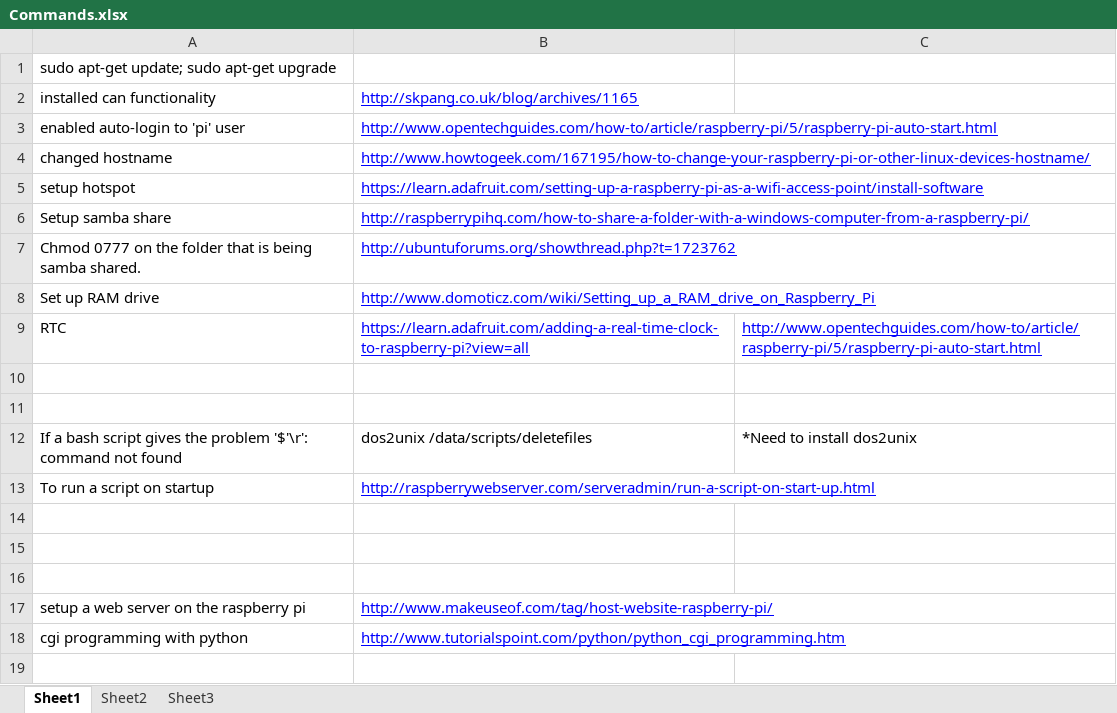
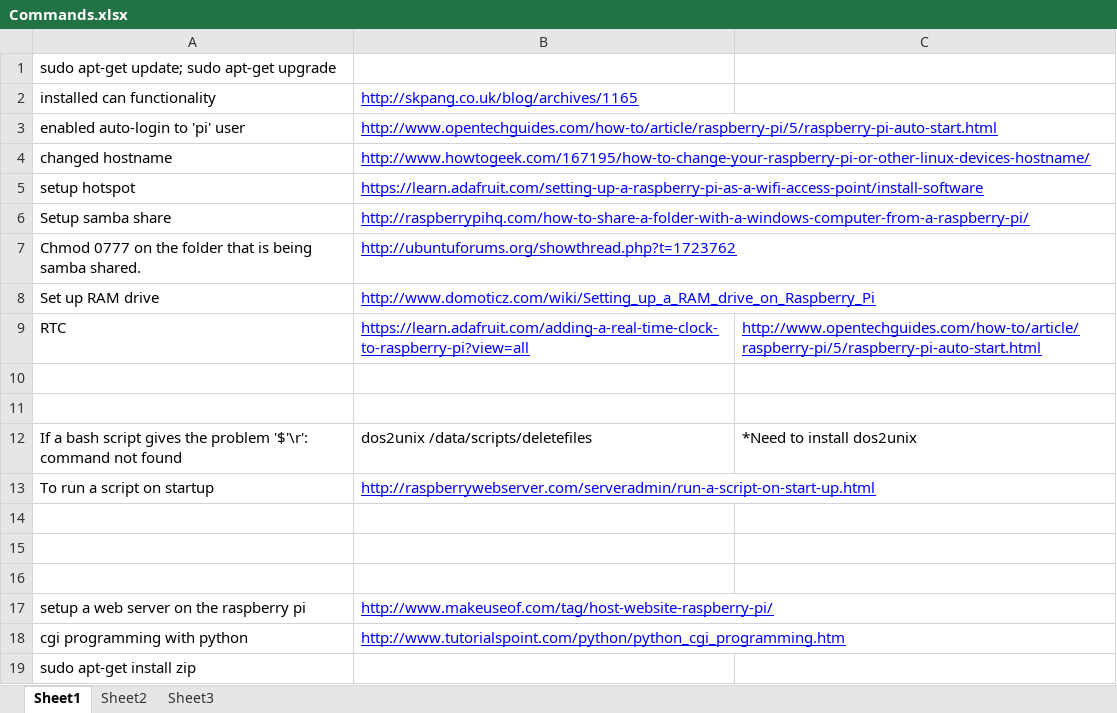
Before and after one commit to jchernus/CAN-Bus-Datalogger, an Excel workbook: Datalogger V3/Commands.xlsx, sheet Sheet1, drawn as a sheet; values as stored, in another font and other column widths than the file's, no borders; the diff names each change by its address in the sheet, - before the commit and + after, or states it on an @@ line.

```diff
--- a/Datalogger V3/Commands.xlsx (sheet Sheet1)
+++ b/Datalogger V3/Commands.xlsx (sheet Sheet1)
+row 19: sudo apt-get install zip
```
Also changed, not shown: 2 other files.
